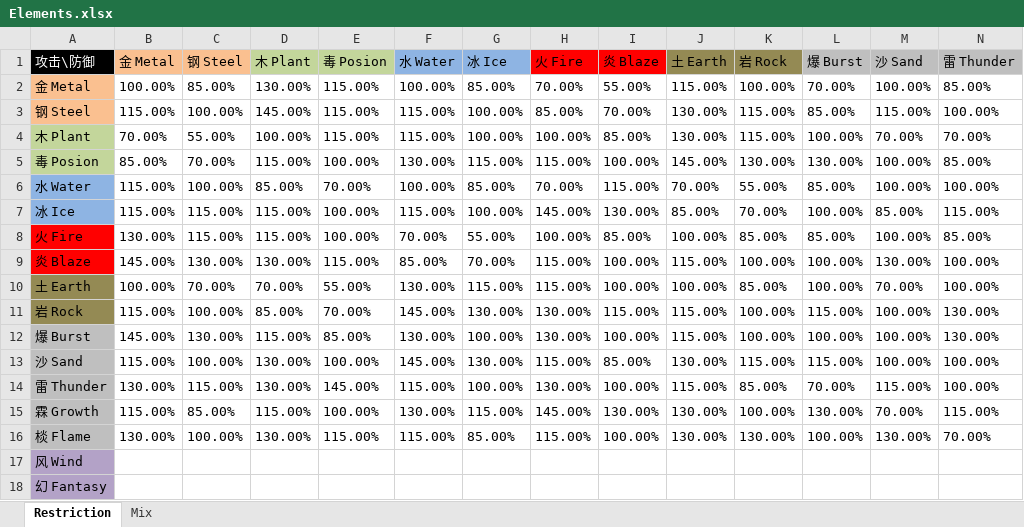
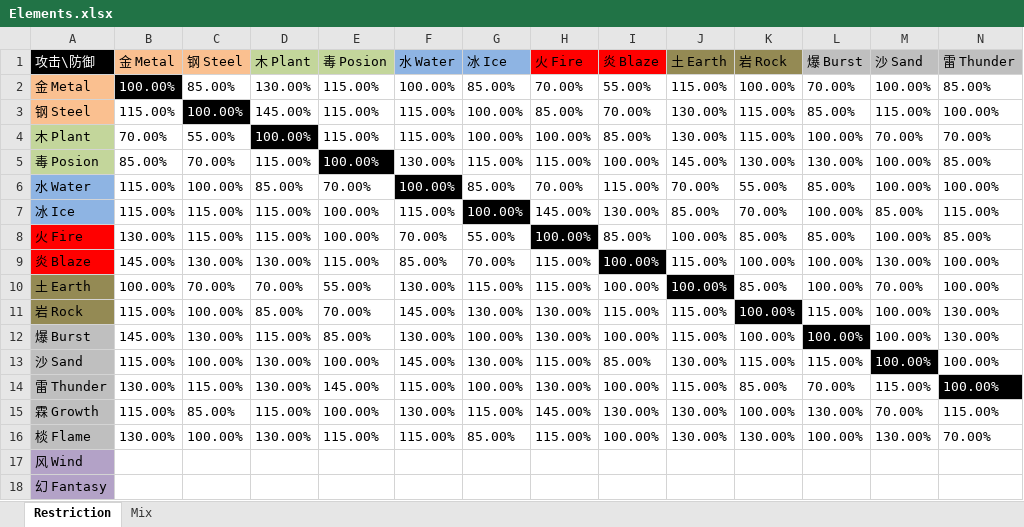
Before and after one commit to silver6wings/PixelPixieOld, an Excel workbook: 研发文档/Elements.xlsx, sheet Restriction, drawn as a sheet; only a part is shown; values as stored, in another font and other column widths than the file's, no borders; the diff covers the shown part only; the diff names each change by its address in the sheet, - before the commit and + after, or states it on an @@ line.

Commit message:
Add Previous Java Prototype
- Promoted Elements Model
- Change Elements .xlsx a bit

```diff
--- a/研发文档/Elements.xlsx (sheet Restriction)
+++ b/研发文档/Elements.xlsx (sheet Restriction)
@@ B2 fill: none → #000000, text colour: black → #FFFFFF @@
@@ C3 fill: none → #000000, text colour: black → #FFFFFF @@
@@ D4 fill: none → #000000, text colour: black → #FFFFFF @@
@@ E5 fill: none → #000000, text colour: black → #FFFFFF @@
@@ F6 fill: none → #000000, text colour: black → #FFFFFF @@
@@ G7 fill: none → #000000, text colour: black → #FFFFFF @@
@@ H8 fill: none → #000000, text colour: black → #FFFFFF @@
@@ I9 fill: none → #000000, text colour: black → #FFFFFF @@
@@ J10 fill: none → #000000, text colour: black → #FFFFFF @@
@@ K11 fill: none → #000000, text colour: black → #FFFFFF @@
@@ L12 fill: none → #000000, text colour: black → #FFFFFF @@
@@ M13 fill: none → #000000, text colour: black → #FFFFFF @@
@@ N14 fill: none → #000000, text colour: black → #FFFFFF @@
```
Also changed, not shown: cell formats elsewhere in this sheet, 14 other files.
